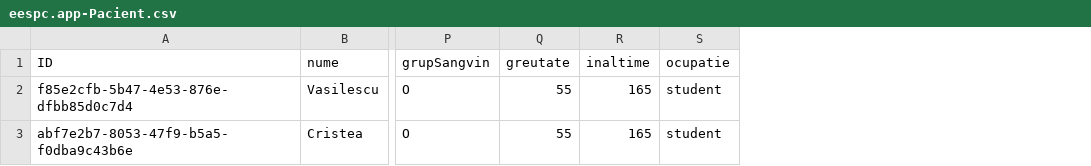
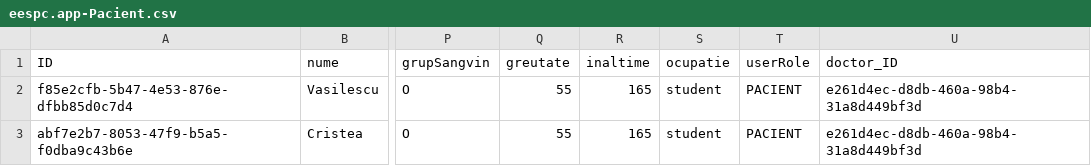
Before and after one commit to OanaVasilescu/dispatch-system-cap, a CSV file: db/data/eespc.app-Pacient.csv, drawn as a sheet; only a part is shown, gaps mark what is left out; the diff names each change by its address in the sheet, - before the commit and + after, or states it on an @@ line.

Commit message:
user parola

```diff
--- a/db/data/eespc.app-Pacient.csv
+++ b/db/data/eespc.app-Pacient.csv
+column T (userRole), rows 2-3: PACIENT | PACIENT
+column U (doctor_ID), rows 2-3: e261d4ec-d8db-460a-98b4-31a8d449bf3d | e261d4ec-d8db-460a-98b4-31a8d449bf3d
```
Also changed, not shown: 2 other files.
